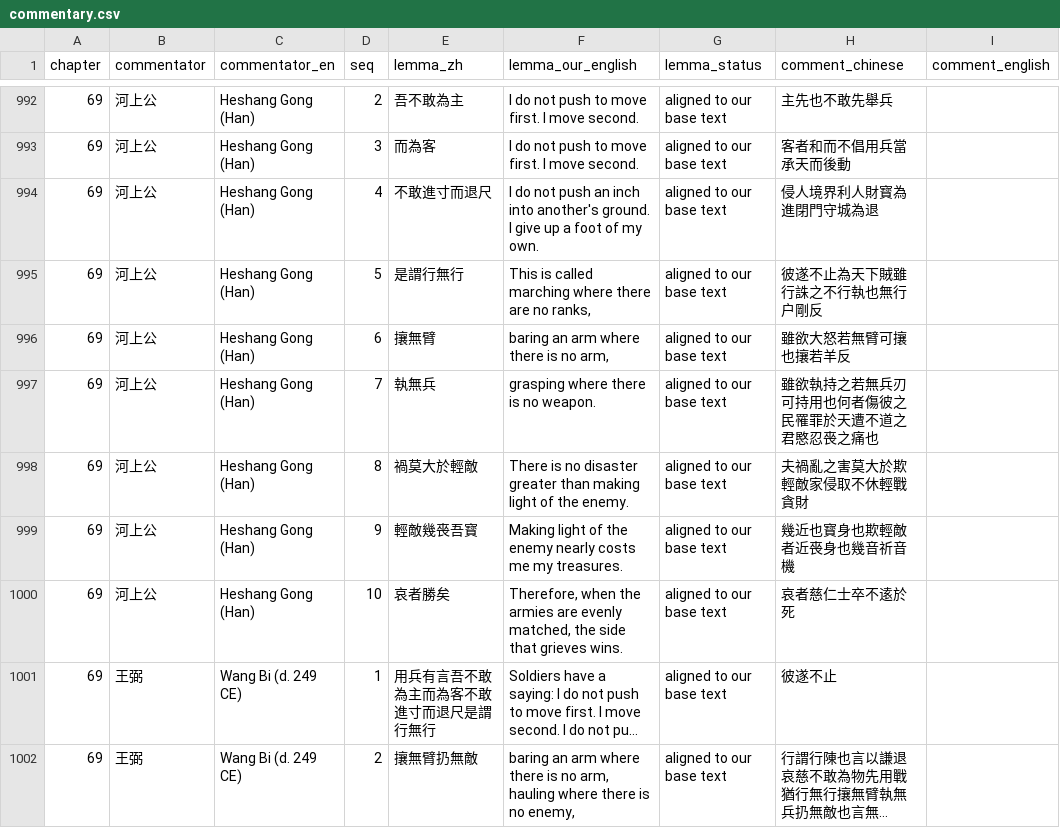
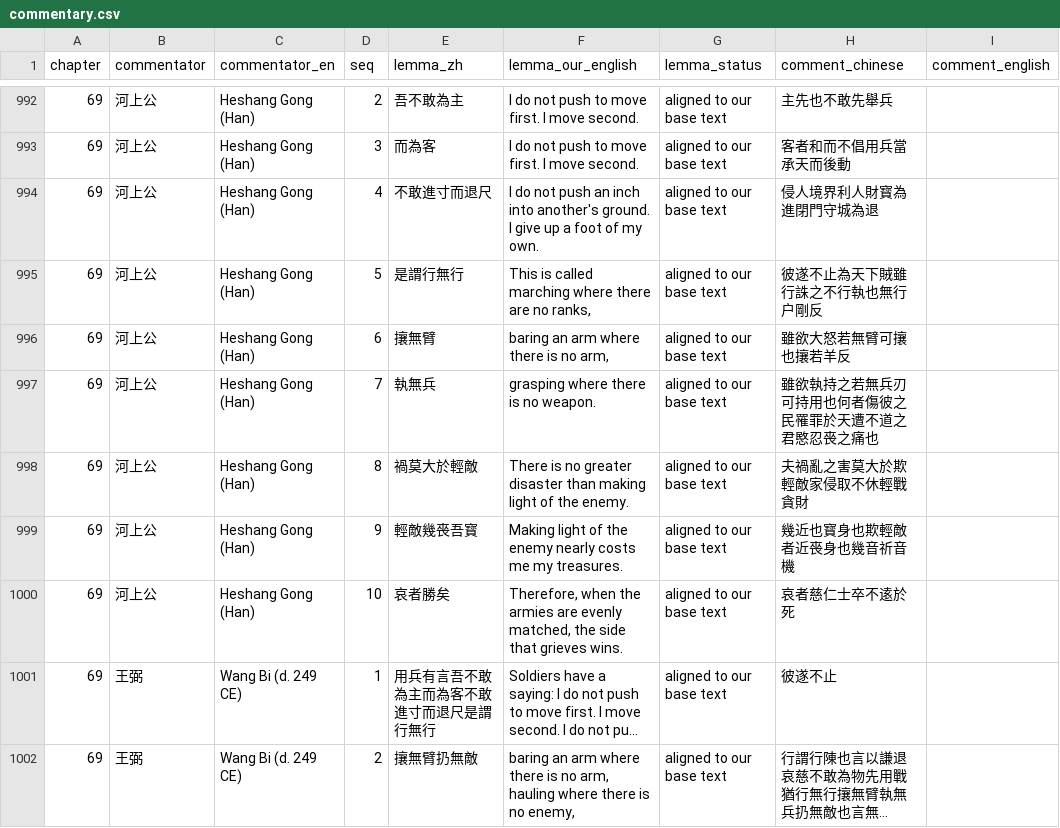
Before and after one commit to opencosmos-ai/taoteching, a CSV file: data/commentary.csv, drawn as a sheet; only a part is shown, gaps mark what is left out; long unchanged cells end in …; the diff covers the shown part only.

```diff
--- a/data/commentary.csv
+++ b/data/commentary.csv
@@ -997,3 +997,3 @@ chapter,commentator,commentator_en,seq,lemma_zh,lemma_our_english,lemma_status,c
 69,河上公,Heshang Gong (Han),7,執無兵,grasping where there is no weapon.,aligned to our base text,雖欲執持之若無兵刃可持用也何者傷彼之民罹罪於天遭不道之君愍忍䘮之痛也,
-69,河上公,Heshang Gong (Han),8,禍莫大於輕敵,There is no disaster greater than making light of the enemy.,aligned to our base text,夫禍亂之害莫大於欺輕敵家侵取不休輕戰貪財,
+69,河上公,Heshang Gong (Han),8,禍莫大於輕敵,There is no greater disaster than making light of the enemy.,aligned to our base text,夫禍亂之害莫大於欺輕敵家侵取不休輕戰貪財,
 69,河上公,Heshang Gong (Han),9,輕敵幾䘮吾寳,Making light of the enemy nearly costs me my treasures.,aligned to our base text,幾近也寳身也欺輕敵者近䘮身也幾音祈音機,
```
Also changed, not shown: 4 edited cells elsewhere in this file, data/lines.csv, data/locked-renderings.csv, 9 other files.
